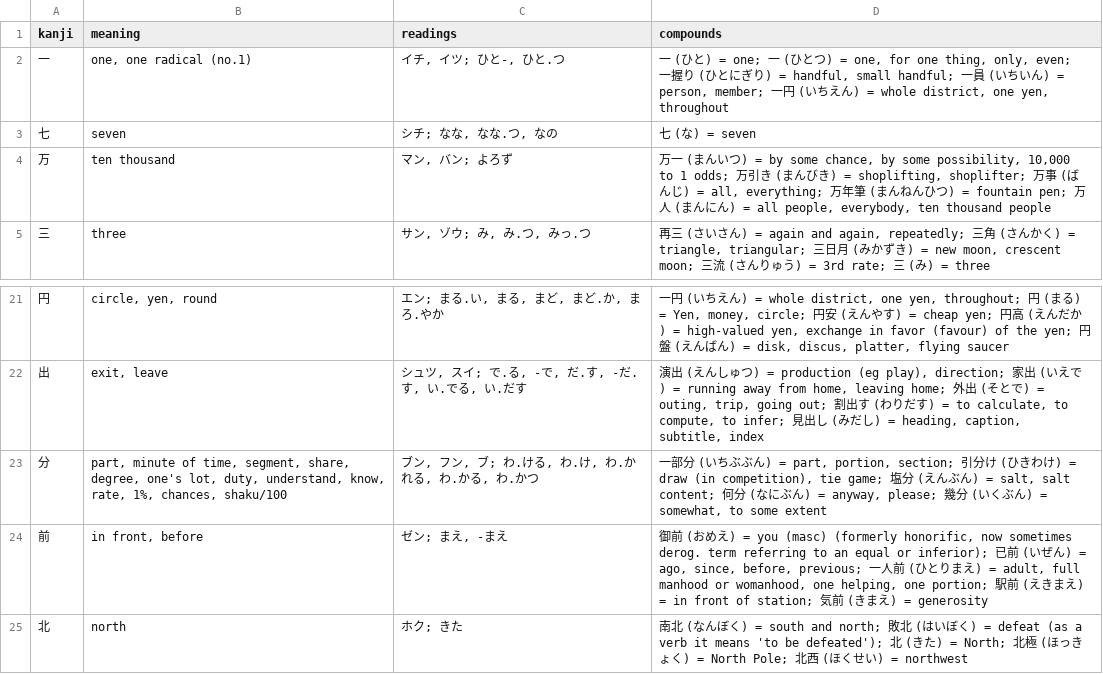
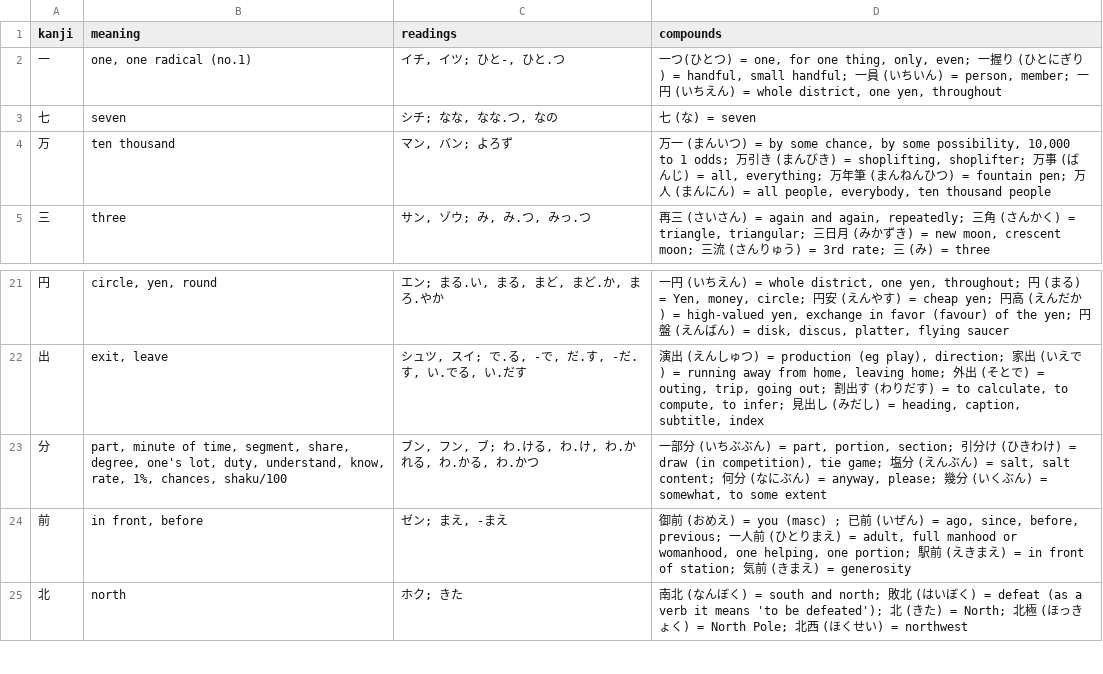
Before and after one commit to bagustris/kanji-slideshow, a CSV file: kanji_n5.csv, drawn as a sheet; only a part is shown, gaps mark what is left out.

```diff
--- a/kanji_n5.csv
+++ b/kanji_n5.csv
@@ -1,3 +1,3 @@
 kanji,meaning,readings,compounds
-一,"one, one radical (no.1)","イチ, イツ; ひと-, ひと.つ","一 (ひと) = one; 一 (ひとつ) = one, for one thing, only, even; 一握り (ひとにぎり) = handful, small handful; 一員 (いちいん) = person, member; 一円 (いちえん) = whole district, one yen, throughout"
+一,"one, one radical (no.1)","イチ, イツ; ひと-, ひと.つ","一つ(ひとつ) = one, for one thing, only, even; 一握り (ひとにぎり) = handful, small handful; 一員 (いちいん) = person, member; 一円 (いちえん) = whole district, one yen, throughout"
 七,seven,"シチ; なな, なな.つ, なの",七 (な) = seven
@@ -23,3 +23,3 @@ kanji,meaning,readings,compounds
 分,"part, minute of time, segment, share, degree, one's lot, duty, understand, know, rate, 1%, chances, shaku/100","ブン, フン, ブ; わ.ける, わ.け, わ.かれる, わ.かる, わ.かつ","一部分 (いちぶぶん) = part, portion, section; 引分け (ひきわけ) = draw (in competition), tie game; 塩分 (えんぶん) = salt, salt content; 何分 (なにぶん) = anyway, please; 幾分 (いくぶん) = somewhat, to some extent"
-前,"in front, before","ゼン; まえ, -まえ","御前 (おめえ) = you (masc) (formerly honorific, now sometimes derog. term referring to an equal or inferior); 已前 (いぜん) = ago, since, before, previous; 一人前 (ひとりまえ) = adult, full manhood or womanhood, one helping, one portion; 駅前 (えきまえ) = in front of station; 気前 (きまえ) = generosity"
+前,"in front, before","ゼン; まえ, -まえ","御前 (おめえ) = you (masc) ; 已前 (いぜん) = ago, since, before, previous; 一人前 (ひとりまえ) = adult, full manhood or womanhood, one helping, one portion; 駅前 (えきまえ) = in front of station; 気前 (きまえ) = generosity"
 北,north,ホク; きた,南北 (なんぼく) = south and north; 敗北 (はいぼく) = defeat (as a verb it means 'to be defeated'); 北 (きた) = North; 北極 (ほっきょく) = North Pole; 北西 (ほくせい) = northwest
```
Also changed, not shown: 11 other files.
